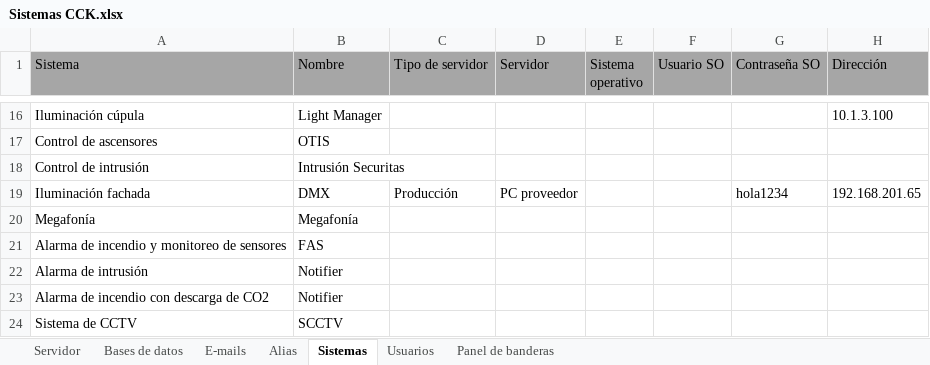
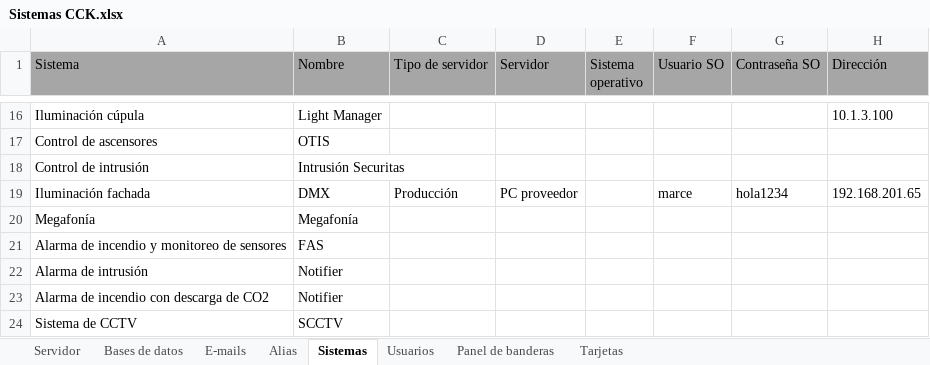
Before and after one commit to jsrxar/dge, an Excel workbook: 3-tecnologia/3-proyecto/Sistemas CCK.xlsx, sheet Sistemas, drawn as a sheet; only a part is shown, gaps mark what is left out; values as stored, in another font and other column widths than the file's, no borders; table styles not drawn; the diff names each change by its address in the sheet, - before the commit and + after, or states it on an @@ line.

Commit message:
Actulizada la planilla de sistemas
Se agregó la pestaña nueva "Tarjetas" con todas las tarjetas cargadas en
el sistema AxTrax, sus respectivos dueños y al área que pertenecen.

```diff
--- a/3-tecnologia/3-proyecto/Sistemas CCK.xlsx (sheet Sistemas)
+++ b/3-tecnologia/3-proyecto/Sistemas CCK.xlsx (sheet Sistemas)
+sheet tab: Tarjetas
-F19 (Usuario SO): (empty)
+F19 (Usuario SO): marce
```
Also changed, not shown: 1 other file.
